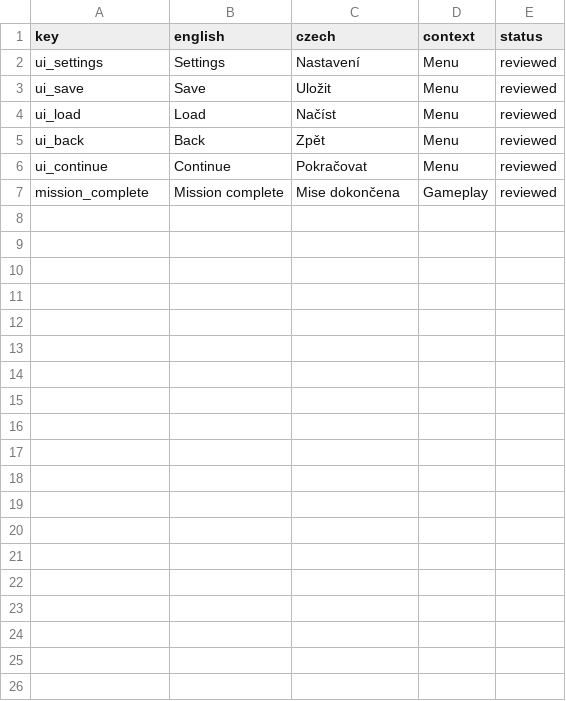
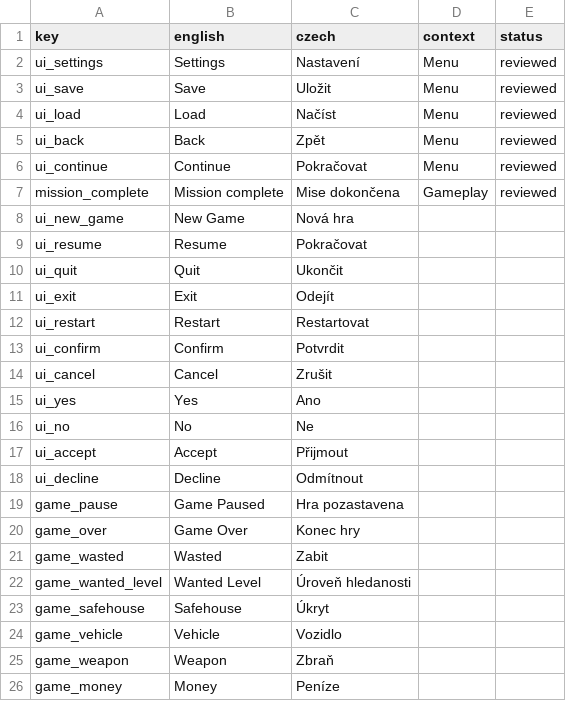
Before and after one commit to martinkoci88/gta6-czech-translator, a CSV file: translations/translations/translations/strings.csv, drawn as a sheet; only a part is shown; the diff covers the shown part only; the diff names each change by its address in the sheet, - before the commit and + after, or states it on an @@ line.

Commit message:
Update strings.csv

```diff
--- a/translations/translations/translations/strings.csv
+++ b/translations/translations/translations/strings.csv
+row 8: ui_new_game | New Game | Nová hra
+row 9: ui_resume | Resume | Pokračovat
+row 10: ui_quit | Quit | Ukončit
+row 11: ui_exit | Exit | Odejít
+row 12: ui_restart | Restart | Restartovat
+row 13: ui_confirm | Confirm | Potvrdit
+row 14: ui_cancel | Cancel | Zrušit
+row 15: ui_yes | Yes | Ano
+row 16: ui_no | No | Ne
+row 17: ui_accept | Accept | Přijmout
+row 18: ui_decline | Decline | Odmítnout
+row 19: game_pause | Game Paused | Hra pozastavena
+row 20: game_over | Game Over | Konec hry
+row 21: game_wasted | Wasted | Zabit
+row 22: game_wanted_level | Wanted Level | Úroveň hledanosti
+row 23: game_safehouse | Safehouse | Úkryt
+row 24: game_vehicle | Vehicle | Vozidlo
+row 25: game_weapon | Weapon | Zbraň
+row 26: game_money | Money | Peníze
```
Also changed, not shown: 23 added rows elsewhere in this file.
